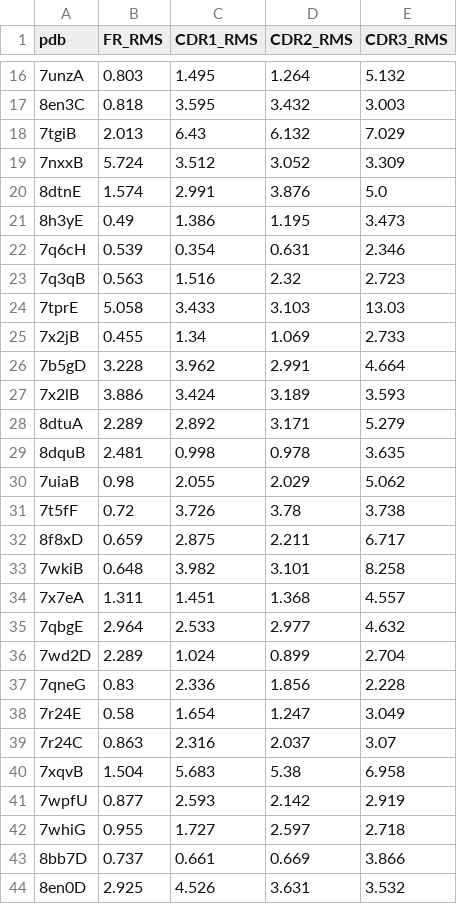
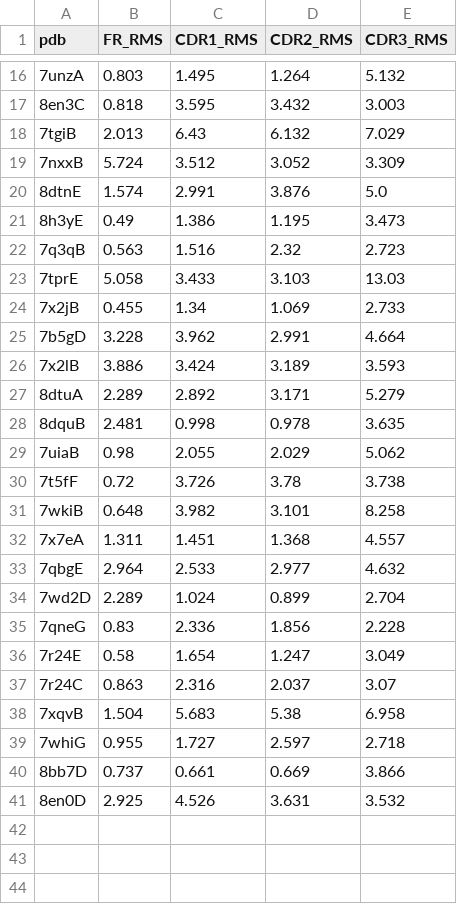
Before and after one commit to haddocking/nanobodies, a TSV file: data/nanonet_rmsd.tsv, drawn as a sheet; only a part is shown, gaps mark what is left out; the diff names each change by its address in the sheet, - before the commit and + after, or states it on an @@ line.

```diff
--- a/data/nanonet_rmsd.tsv
+++ b/data/nanonet_rmsd.tsv
-row 22: 7q6cH | 0.539 | 0.354 | 0.631 | 2.346
-row 32: 8f8xD | 0.659 | 2.875 | 2.211 | 6.717
-row 41: 7wpfU | 0.877 | 2.593 | 2.142 | 2.919
```
Also changed, not shown: data/alphafold3_rmsd.tsv, data/haddock_docking_clustered_sr_per_scenario.tsv, 7 other files.
